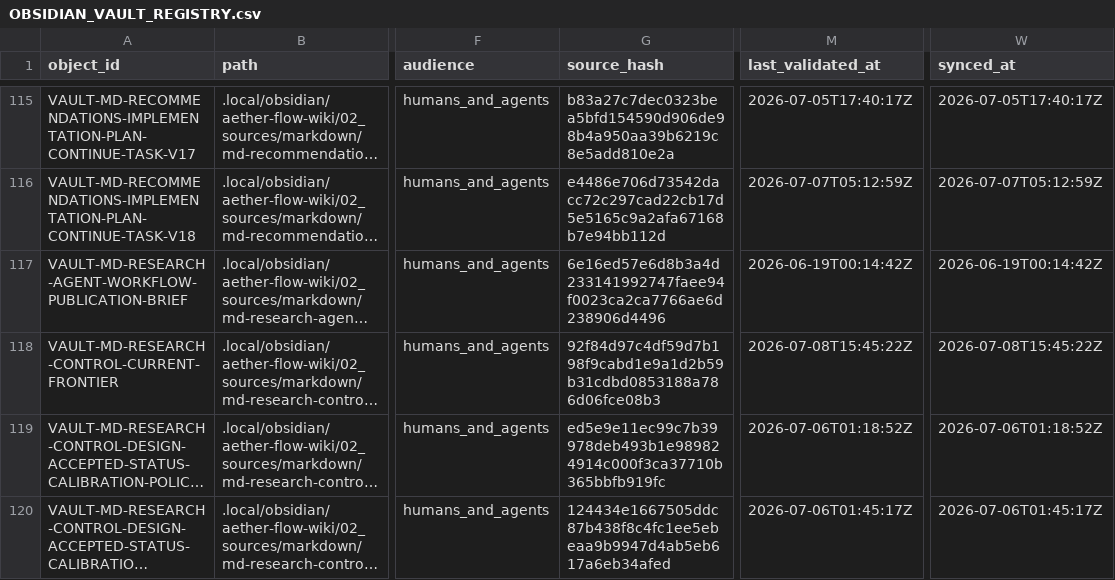
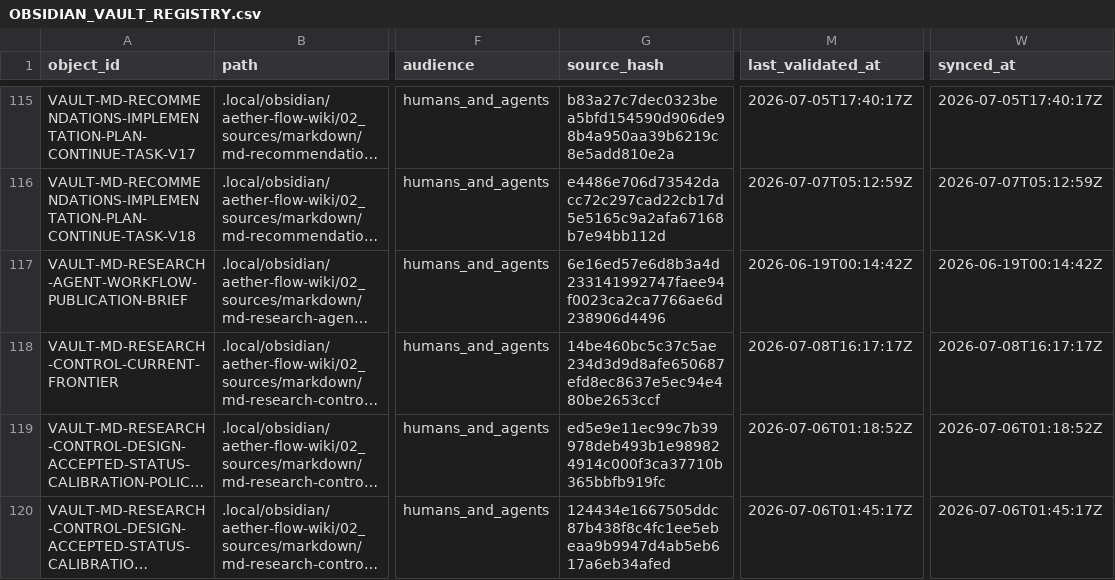
Before and after one commit to AngryOwlAI/The-AEther-Flow, a CSV file: registries/OBSIDIAN_VAULT_REGISTRY.csv, drawn as a sheet; only a part is shown, gaps mark what is left out; long unchanged cells end in …; the diff covers the shown part only; the diff names each change by its address in the sheet, - before the commit and + after, or states it on an @@ line.

```diff
--- a/registries/OBSIDIAN_VAULT_REGISTRY.csv
+++ b/registries/OBSIDIAN_VAULT_REGISTRY.csv
-G118 (source_hash): 92f84d97c4df59d7b198f9cabd1e9a1d2b59b31cdbd0853188a786d06fce08b3
+G118 (source_hash): 14be460bc5c37c5ae234d3d9d8afe650687efd8ec8637e5ec94e480be2653ccf
-M118 (last_validated_at): 2026-07-08T15:45:22Z
+M118 (last_validated_at): 2026-07-08T16:17:17Z
-W118 (synced_at): 2026-07-08T15:45:22Z
+W118 (synced_at): 2026-07-08T16:17:17Z
```
Also changed, not shown: 1 added row and 3 edited cells elsewhere in this file, registries/CONTENT_SEMANTIC_REGISTRY.csv, registries/DIRECTOR_DECISION_REGISTRY.csv, 53 other files.
